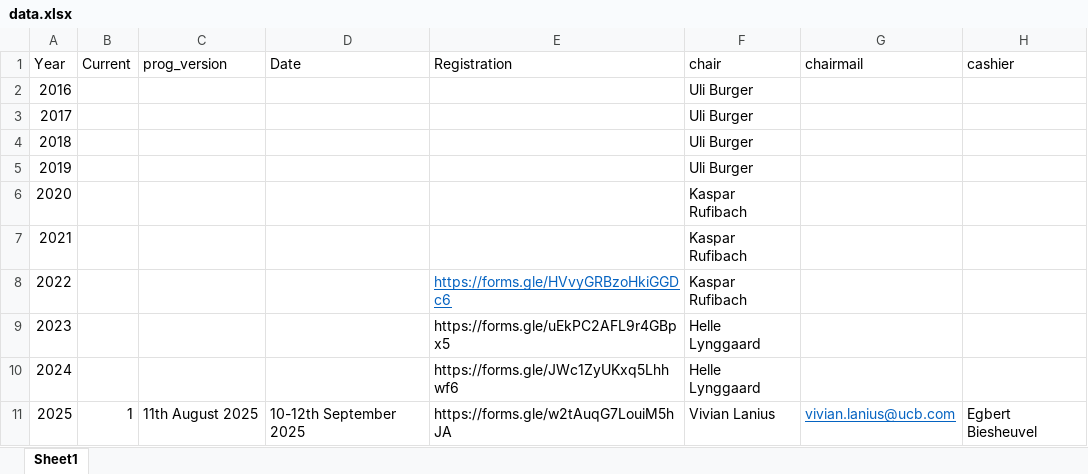
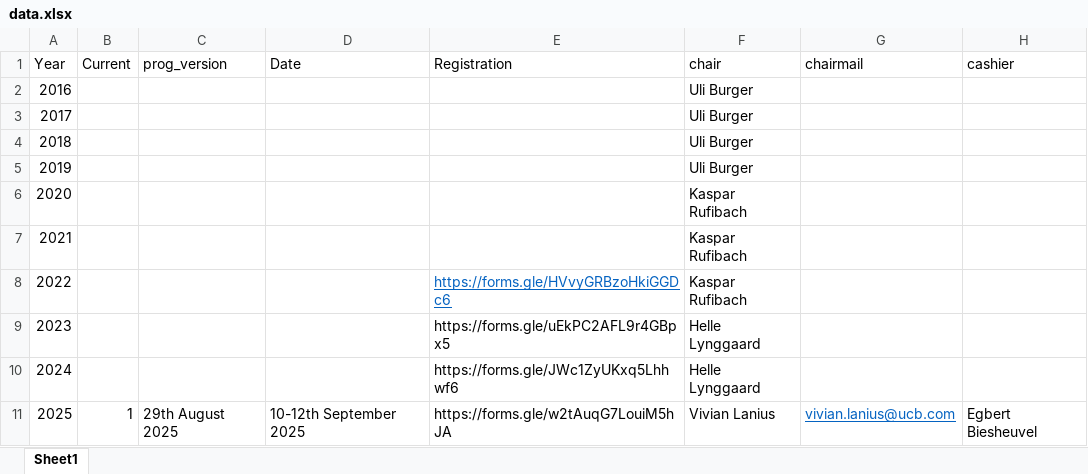
Before and after one commit to efspieurope/workshop, an Excel workbook: data/data.xlsx, sheet Sheet1, drawn as a sheet; only a part is shown; values as stored, in another font and other column widths than the file's, no borders; the diff names each change by its address in the sheet, - before the commit and + after, or states it on an @@ line.

```diff
--- a/data/data.xlsx (sheet Sheet1)
+++ b/data/data.xlsx (sheet Sheet1)
-C11 (prog_version): 11th August 2025
+C11 (prog_version): 29th August 2025
```
Also changed, not shown: 26 other files.
